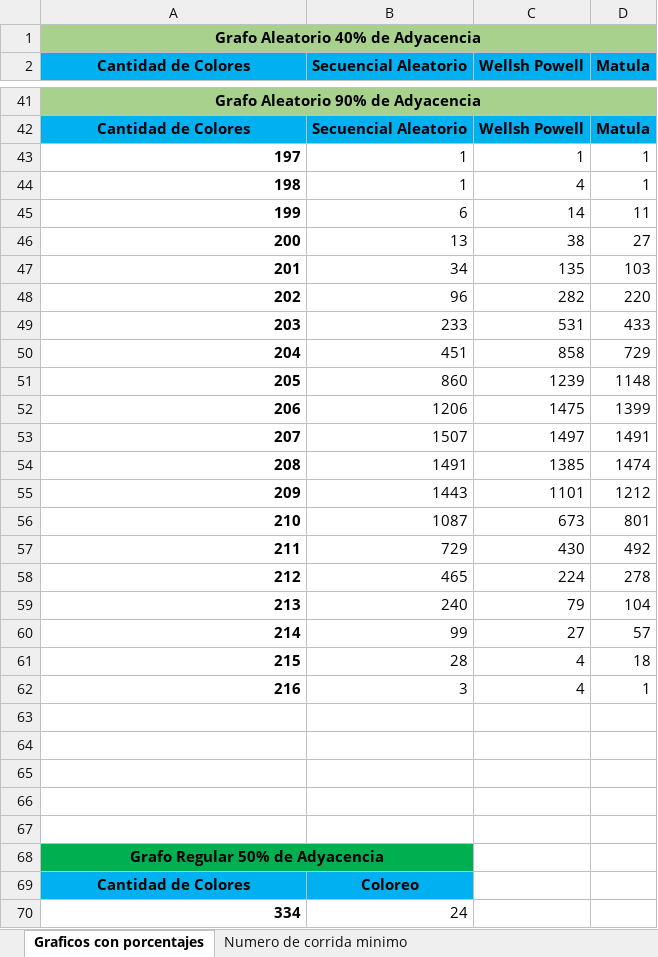
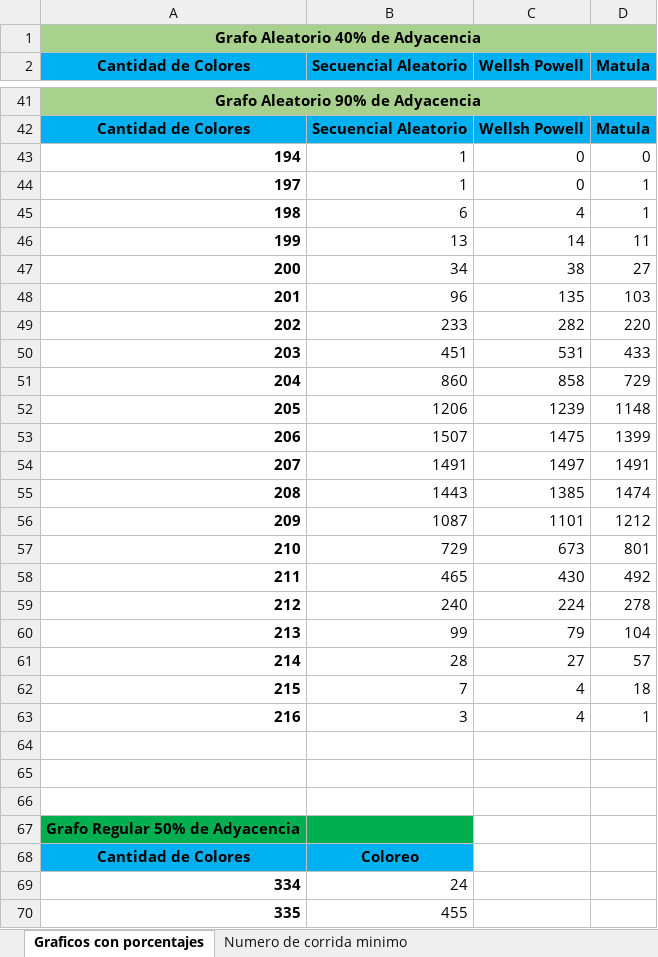
Before and after one commit to Damian-Perez/Grafos, an Excel workbook: Documentacion/Graficos.xlsx, sheet Graficos con porcentajes, drawn as a sheet; only a part is shown, gaps mark what is left out; the shorter side is filled out with more unchanged rows; values as stored, in another font and other column widths than the file's, no borders; charts and pictures not drawn; removed rows and columns are numbered as before the commit, all else as after; the diff covers the shown part only; the diff names each change by its address in the sheet, - before the commit and + after, or states it on an @@ line.

Commit message:
Graficos

```diff
--- a/Documentacion/Graficos.xlsx (sheet Graficos con porcentajes)
+++ b/Documentacion/Graficos.xlsx (sheet Graficos con porcentajes)
+row 43: 194 | 1 | 0 | 0
-C44 (Wellsh Powell): 1
+C44 (Wellsh Powell): 0
-B45 (Secuencial Aleatorio): 1
+B45 (Secuencial Aleatorio): 6
-B46 (Secuencial Aleatorio): 6
+B46 (Secuencial Aleatorio): 13
-B47 (Secuencial Aleatorio): 13
+B47 (Secuencial Aleatorio): 34
-B48 (Secuencial Aleatorio): 34
+B48 (Secuencial Aleatorio): 96
-B49 (Secuencial Aleatorio): 96
+B49 (Secuencial Aleatorio): 233
-B50 (Secuencial Aleatorio): 233
+B50 (Secuencial Aleatorio): 451
-B51 (Secuencial Aleatorio): 451
+B51 (Secuencial Aleatorio): 860
-B52 (Secuencial Aleatorio): 860
+B52 (Secuencial Aleatorio): 1206
-B53 (Secuencial Aleatorio): 1206
+B53 (Secuencial Aleatorio): 1507
-B54 (Secuencial Aleatorio): 1507
+B54 (Secuencial Aleatorio): 1491
-B55 (Secuencial Aleatorio): 1491
+B55 (Secuencial Aleatorio): 1443
-B56 (Secuencial Aleatorio): 1443
+B56 (Secuencial Aleatorio): 1087
-B57 (Secuencial Aleatorio): 1087
+B57 (Secuencial Aleatorio): 729
-B58 (Secuencial Aleatorio): 729
+B58 (Secuencial Aleatorio): 465
-B59 (Secuencial Aleatorio): 465
+B59 (Secuencial Aleatorio): 240
-B60 (Secuencial Aleatorio): 240
+B60 (Secuencial Aleatorio): 99
-B61 (Secuencial Aleatorio): 99
+B61 (Secuencial Aleatorio): 28
-B62 (Secuencial Aleatorio): 28
+B62 (Secuencial Aleatorio): 7
-row 63: (empty)
-row 64: (empty)
-A68:B68 merged
```
Also changed, not shown: 1 removed row elsewhere in this sheet, charts or pictures.
